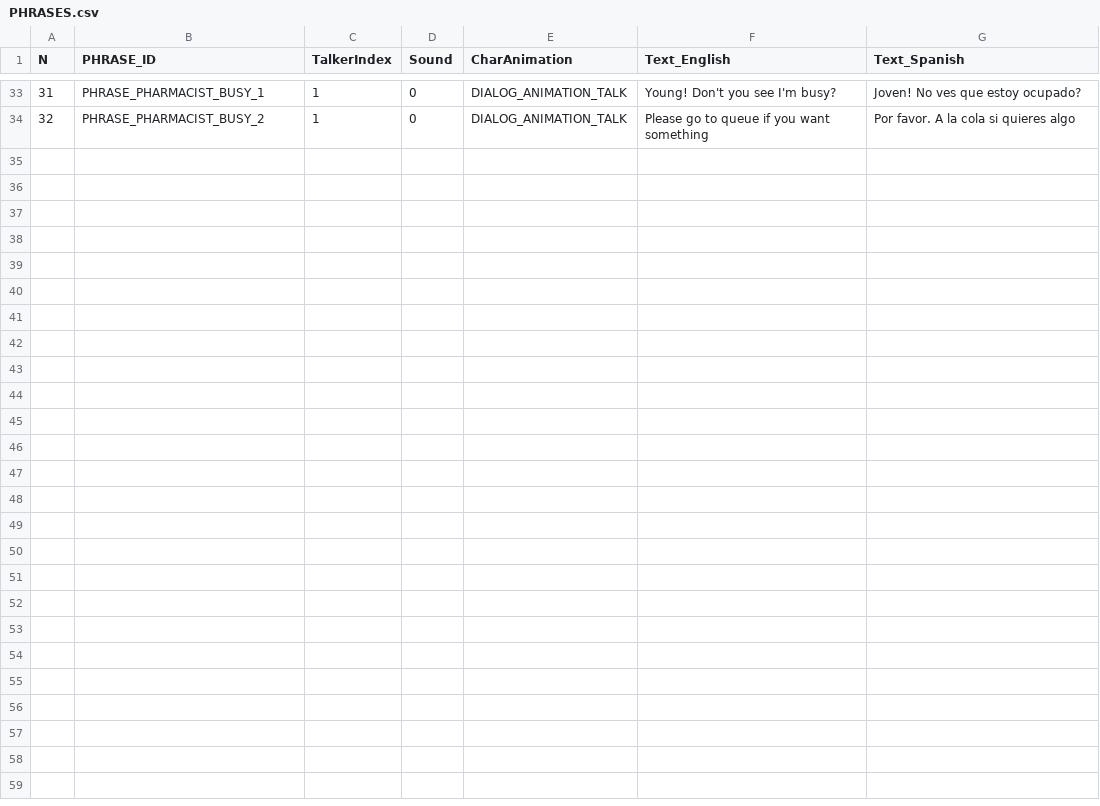
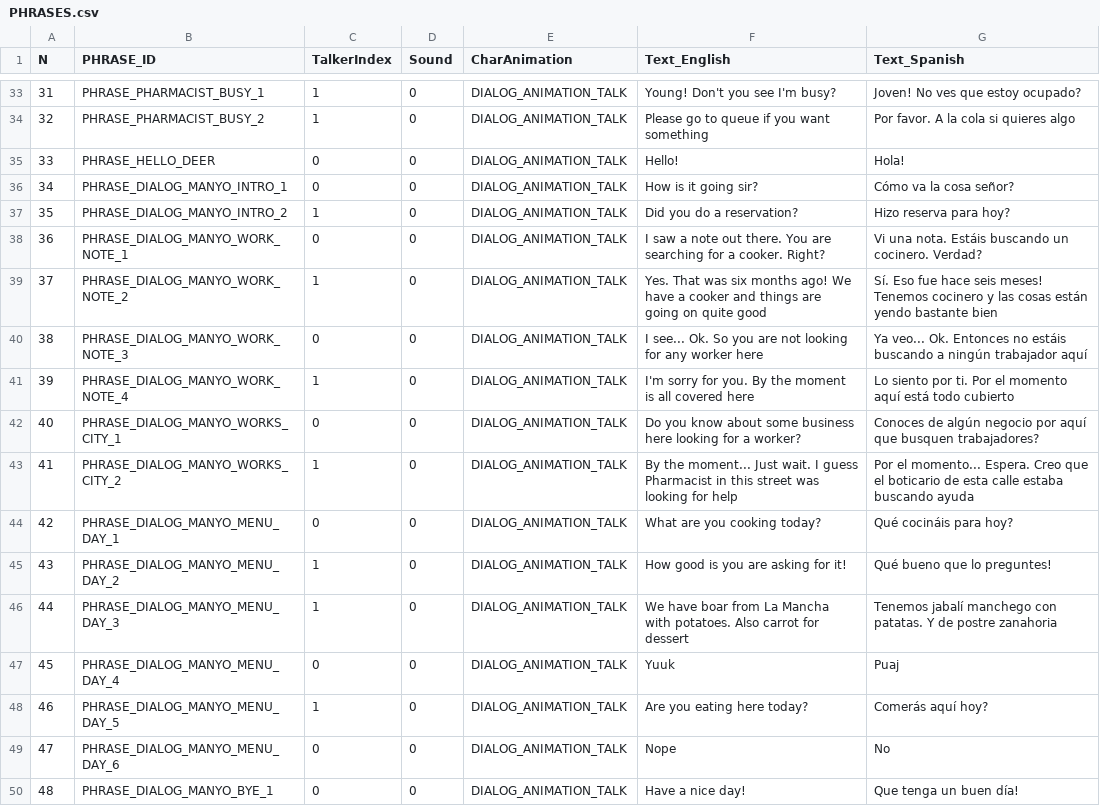
Before and after one commit to ivor4/Goblins3_AnotherQuest, a CSV file: VARMAP_Generator/PHRASES.csv, drawn as a sheet; only a part is shown, gaps mark what is left out; the diff names each change by its address in the sheet, - before the commit and + after, or states it on an @@ line.

```diff
--- a/VARMAP_Generator/PHRASES.csv
+++ b/VARMAP_Generator/PHRASES.csv
+row 35: 33 | PHRASE_HELLO_DEER | 0 | 0 | DIALOG_ANIMATION_TALK | Hello! | Hola!
+row 36: 34 | PHRASE_DIALOG_MANYO_INTRO_1 | 0 | 0 | DIALOG_ANIMATION_TALK | How is it going sir? | Cómo va la cosa señor?
+row 37: 35 | PHRASE_DIALOG_MANYO_INTRO_2 | 1 | 0 | DIALOG_ANIMATION_TALK | Did you do a reservation? | Hizo reserva para hoy?
+row 38: 36 | PHRASE_DIALOG_MANYO_WORK_NOTE_1 | 0 | 0 | DIALOG_ANIMATION_TALK | I saw a note out there. You are searching for a cooker. Right? | Vi una nota. Estáis buscando un cocinero. Verdad?
+row 39: 37 | PHRASE_DIALOG_MANYO_WORK_NOTE_2 | 1 | 0 | DIALOG_ANIMATION_TALK | Yes. That was six months ago! We have a cooker and things are going on quite good | Sí. Eso fue hace seis meses! Tenemos cocinero y las cosas están yendo bastante bien
+row 40: 38 | PHRASE_DIALOG_MANYO_WORK_NOTE_3 | 0 | 0 | DIALOG_ANIMATION_TALK | I see... Ok. So you are not looking for any worker here | Ya veo... Ok. Entonces no estáis buscando a ningún trabajador aquí
+row 41: 39 | PHRASE_DIALOG_MANYO_WORK_NOTE_4 | 1 | 0 | DIALOG_ANIMATION_TALK | I'm sorry for you. By the moment is all covered here | Lo siento por ti. Por el momento aquí está todo cubierto
+row 42: 40 | PHRASE_DIALOG_MANYO_WORKS_CITY_1 | 0 | 0 | DIALOG_ANIMATION_TALK | Do you know about some business here looking for a worker? | Conoces de algún negocio por aquí que busquen trabajadores?
+row 43: 41 | PHRASE_DIALOG_MANYO_WORKS_CITY_2 | 1 | 0 | DIALOG_ANIMATION_TALK | By the moment... Just wait. I guess Pharmacist in this street was looking for help | Por el momento... Espera. Creo que el boticario de esta calle estaba buscando ayuda
+row 44: 42 | PHRASE_DIALOG_MANYO_MENU_DAY_1 | 0 | 0 | DIALOG_ANIMATION_TALK | What are you cooking today? | Qué cocináis para hoy?
+row 45: 43 | PHRASE_DIALOG_MANYO_MENU_DAY_2 | 1 | 0 | DIALOG_ANIMATION_TALK | How good is you are asking for it! | Qué bueno que lo preguntes!
+row 46: 44 | PHRASE_DIALOG_MANYO_MENU_DAY_3 | 1 | 0 | DIALOG_ANIMATION_TALK | We have boar from La Mancha with potatoes. Also carrot for dessert | Tenemos jabalí manchego con patatas. Y de postre zanahoria
+row 47: 45 | PHRASE_DIALOG_MANYO_MENU_DAY_4 | 0 | 0 | DIALOG_ANIMATION_TALK | Yuuk | Puaj
+row 48: 46 | PHRASE_DIALOG_MANYO_MENU_DAY_5 | 1 | 0 | DIALOG_ANIMATION_TALK | Are you eating here today? | Comerás aquí hoy?
+row 49: 47 | PHRASE_DIALOG_MANYO_MENU_DAY_6 | 0 | 0 | DIALOG_ANIMATION_TALK | Nope | No
+row 50: 48 | PHRASE_DIALOG_MANYO_BYE_1 | 0 | 0 | DIALOG_ANIMATION_TALK | Have a nice day! | Que tenga un buen día!
```
Also changed, not shown: Gob3AQ/Assets/Dialogs/PHRASES_CSV.csv, VARMAP_Generator/ACTION_CONDS.csv, 16 other files.
